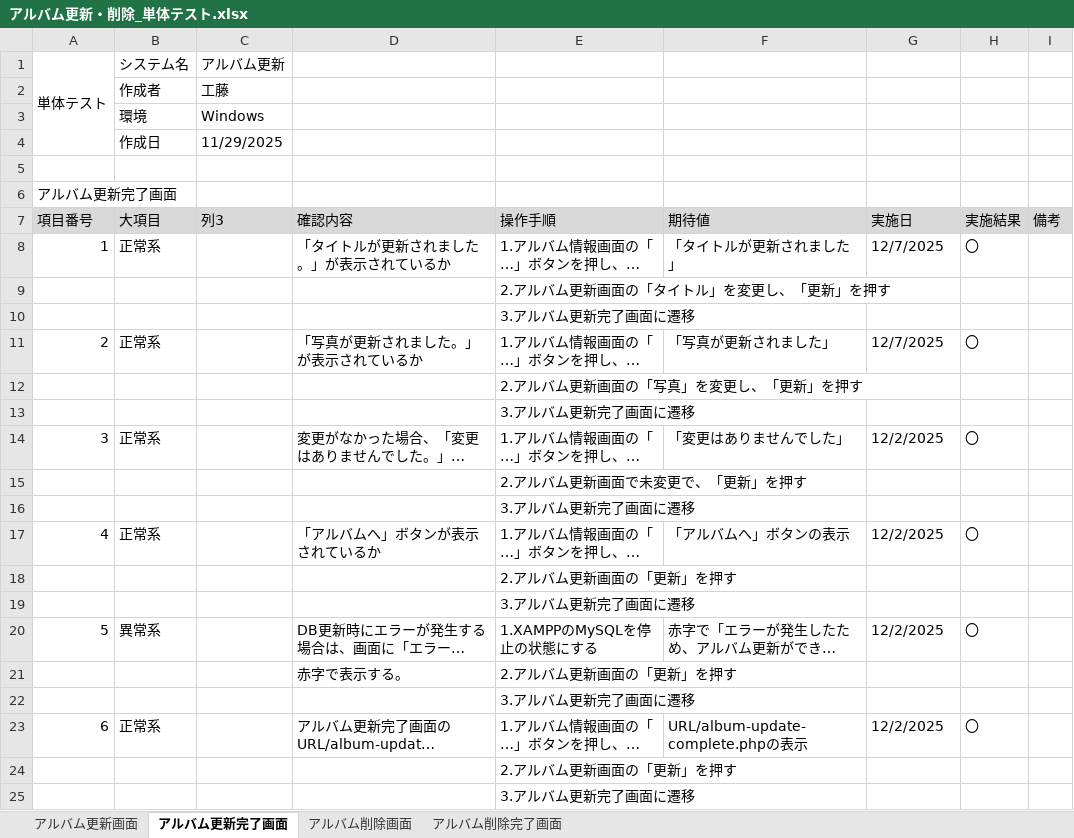
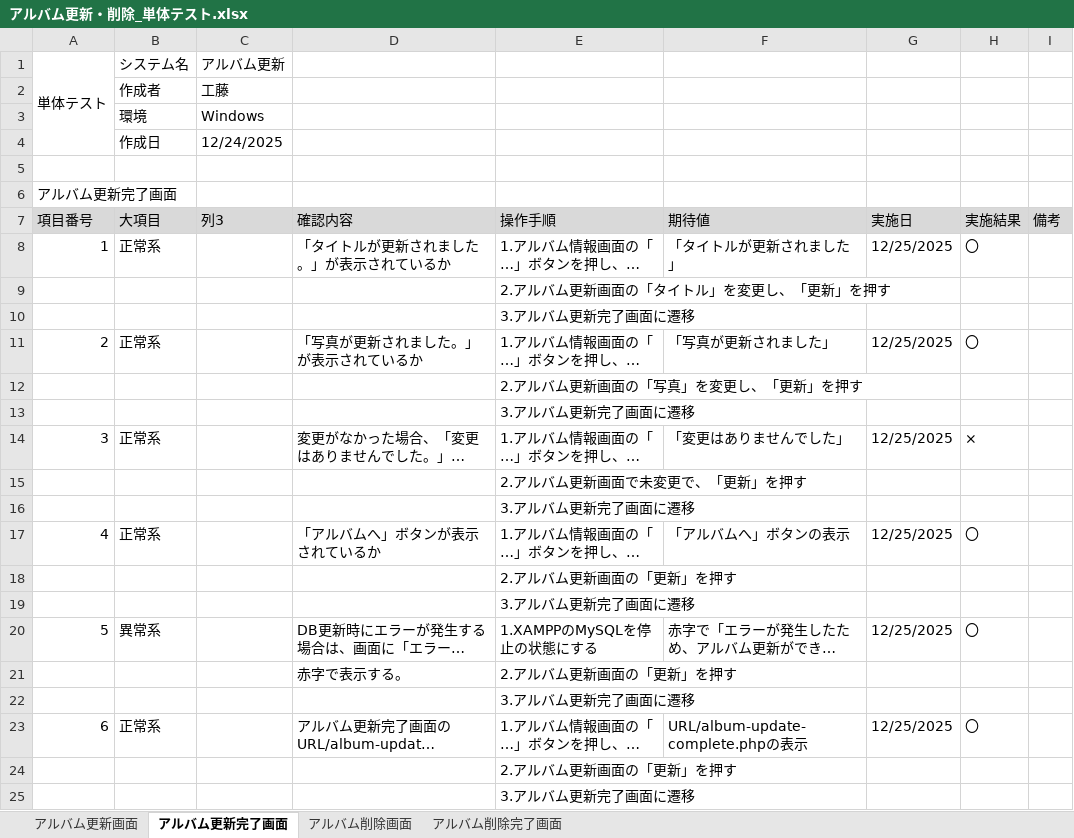
Before and after one commit to KeinF0rest/unit-test, an Excel workbook: アルバム更新・削除_単体テスト.xlsx, sheet アルバム更新完了画面, drawn as a sheet; long unchanged cells end in …; values as stored, in another font and other column widths than the file's, no borders; table styles not drawn; the diff names each change by its address in the sheet, - before the commit and + after, or states it on an @@ line.

Commit message:
アルバム更新・削除_単体テストの実施

```diff
--- a/アルバム更新・削除_単体テスト.xlsx (sheet アルバム更新完了画面)
+++ b/アルバム更新・削除_単体テスト.xlsx (sheet アルバム更新完了画面)
-C4 (列3): 11/29/2025
+C4 (列3): 12/24/2025
-G8 (実施日): 12/7/2025
+G8 (実施日): 12/25/2025
-G11 (実施日): 12/7/2025
+G11 (実施日): 12/25/2025
-G14 (実施日): 12/2/2025
+G14 (実施日): 12/25/2025
-H14 (実施結果): 〇
+H14 (実施結果): ×
-G17 (実施日): 12/2/2025
+G17 (実施日): 12/25/2025
-G20 (実施日): 12/2/2025
+G20 (実施日): 12/25/2025
-G23 (実施日): 12/2/2025
+G23 (実施日): 12/25/2025
```
Also changed, not shown: sheet アルバム更新画面, sheet アルバム削除画面, sheet アルバム削除完了画面.
